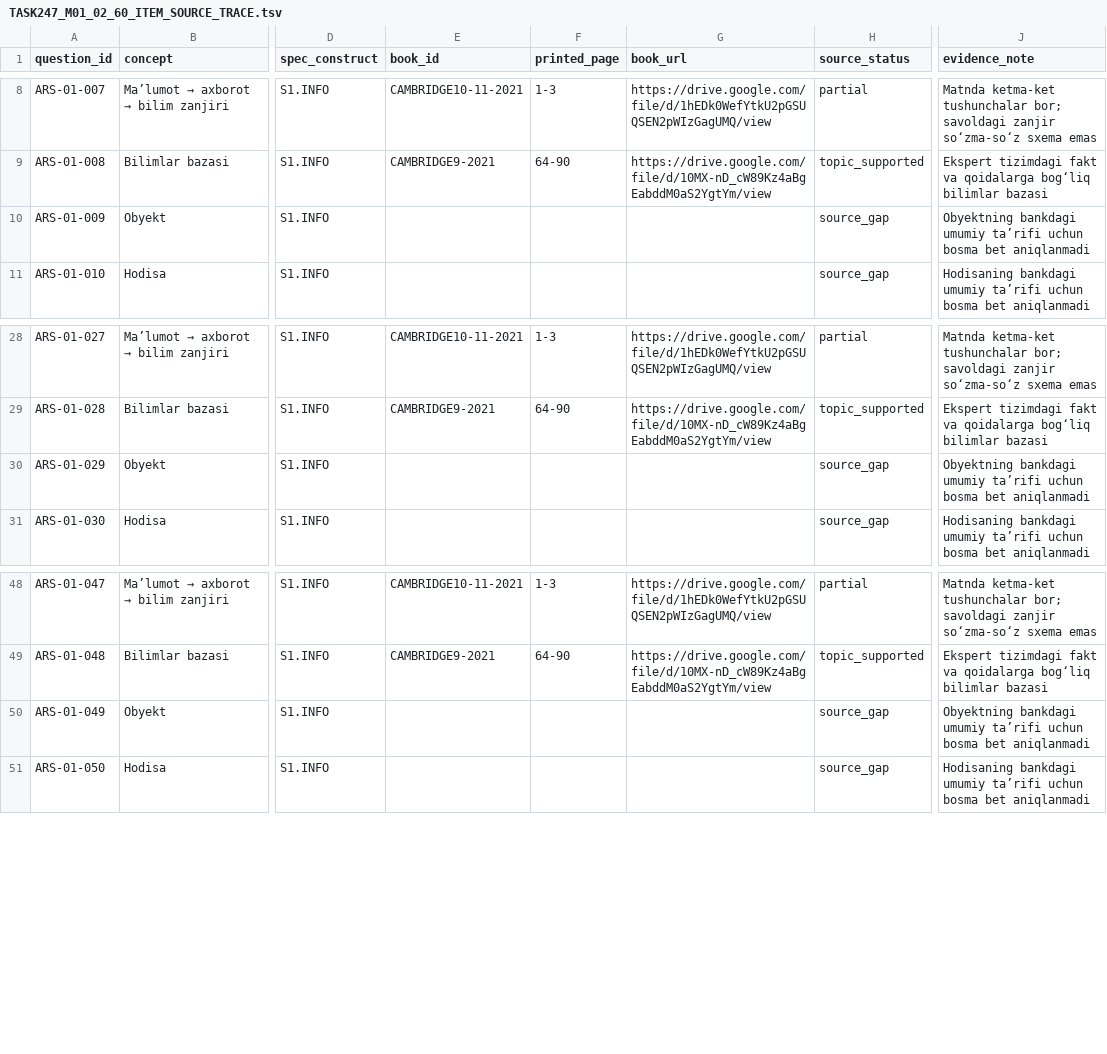
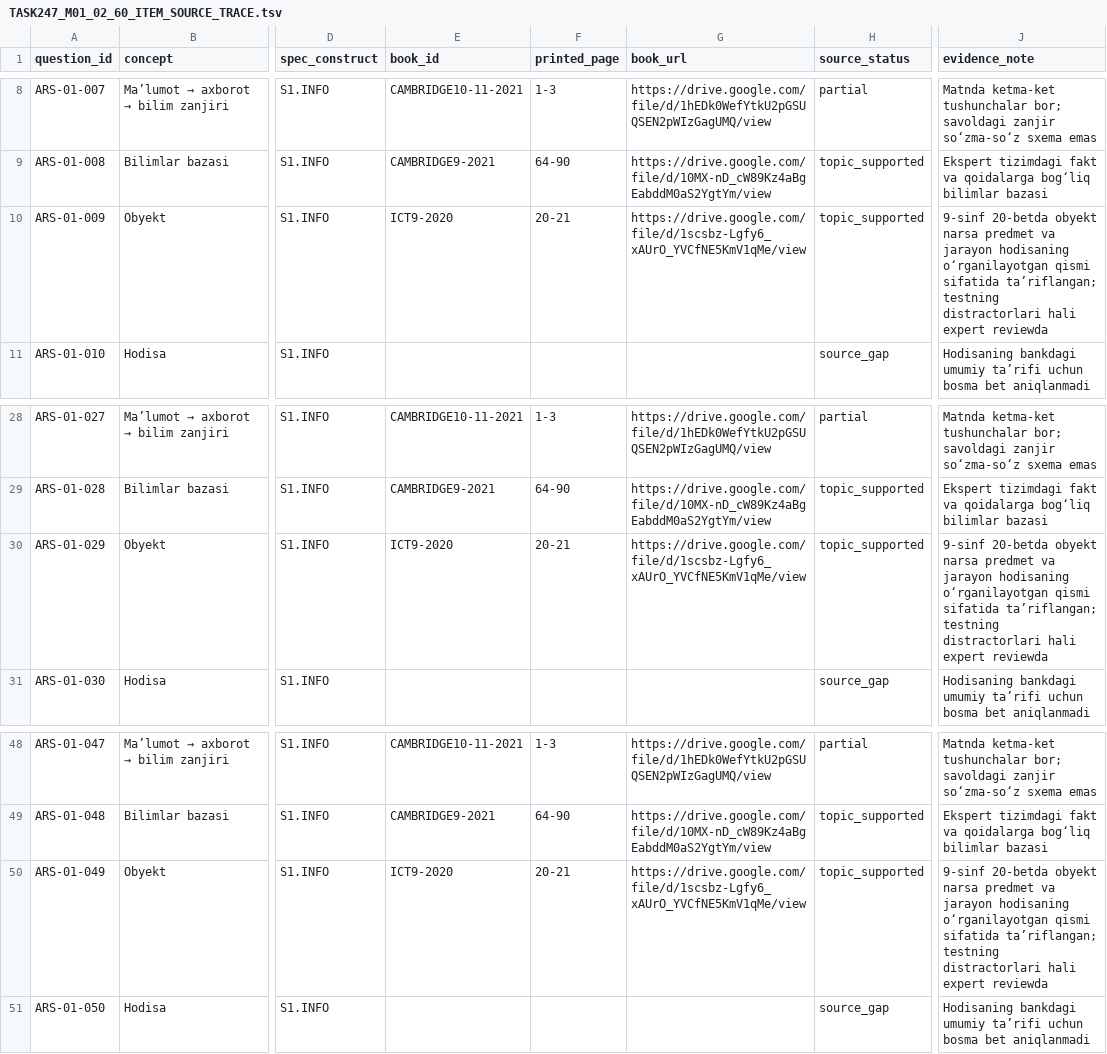
Before and after one commit to sarvar9417/attestatsiya, a TSV file: docs/audits/TASK247_M01_02_60_ITEM_SOURCE_TRACE.tsv, drawn as a sheet; only a part is shown, gaps mark what is left out; the diff names each change by its address in the sheet, - before the commit and + after, or states it on an @@ line.

Commit message:
TASK-247: resolve Obyekt source debt with 9th-grade page 20

```diff
--- a/docs/audits/TASK247_M01_02_60_ITEM_SOURCE_TRACE.tsv
+++ b/docs/audits/TASK247_M01_02_60_ITEM_SOURCE_TRACE.tsv
-E10 (book_id): (empty)
+E10 (book_id): ICT9-2020
-F10 (printed_page): (empty)
+F10 (printed_page): 20-21
-G10 (book_url): (empty)
+G10 (book_url): https://drive.google.com/file/d/1scsbz-Lgfy6_xAUrO_YVCfNE5KmV1qMe/view
-H10 (source_status): source_gap
+H10 (source_status): topic_supported
-J10 (evidence_note): Obyektning bankdagi umumiy ta’rifi uchun bosma bet aniqlanmadi
+J10 (evidence_note): 9-sinf 20-betda obyekt narsa predmet va jarayon hodisaning o‘rganilayotgan qismi sifatida ta’riflangan; testning distractorlari hali expert reviewda
-E30 (book_id): (empty)
+E30 (book_id): ICT9-2020
-F30 (printed_page): (empty)
+F30 (printed_page): 20-21
-G30 (book_url): (empty)
+G30 (book_url): https://drive.google.com/file/d/1scsbz-Lgfy6_xAUrO_YVCfNE5KmV1qMe/view
-H30 (source_status): source_gap
+H30 (source_status): topic_supported
-J30 (evidence_note): Obyektning bankdagi umumiy ta’rifi uchun bosma bet aniqlanmadi
+J30 (evidence_note): 9-sinf 20-betda obyekt narsa predmet va jarayon hodisaning o‘rganilayotgan qismi sifatida ta’riflangan; testning distractorlari hali expert reviewda
-E50 (book_id): (empty)
+E50 (book_id): ICT9-2020
-F50 (printed_page): (empty)
+F50 (printed_page): 20-21
-G50 (book_url): (empty)
+G50 (book_url): https://drive.google.com/file/d/1scsbz-Lgfy6_xAUrO_YVCfNE5KmV1qMe/view
-H50 (source_status): source_gap
+H50 (source_status): topic_supported
-J50 (evidence_note): Obyektning bankdagi umumiy ta’rifi uchun bosma bet aniqlanmadi
+J50 (evidence_note): 9-sinf 20-betda obyekt narsa predmet va jarayon hodisaning o‘rganilayotgan qismi sifatida ta’riflangan; testning distractorlari hali expert reviewda
```
